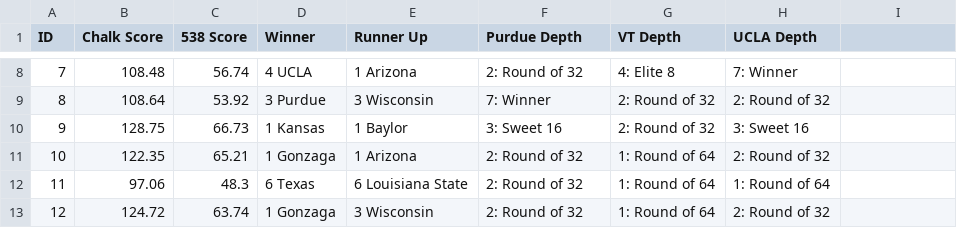
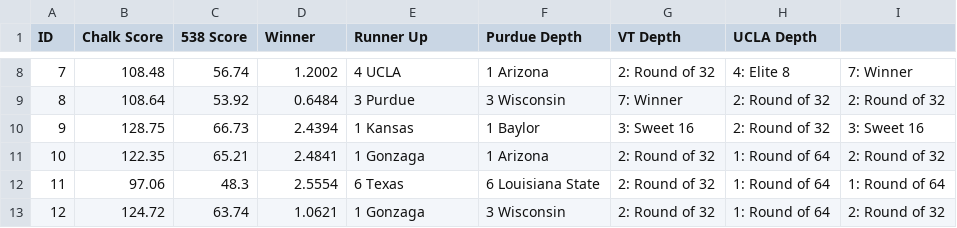
Before and after one commit to dbolduc/bracketeering, a CSV file: 2022/data/sortable_cheat_sheet.csv, drawn as a sheet; only a part is shown, gaps mark what is left out; the diff covers the shown part only.

```diff
--- a/2022/data/sortable_cheat_sheet.csv
+++ b/2022/data/sortable_cheat_sheet.csv
@@ -8,6 +8,6 @@ ID,Chalk Score,538 Score,Winner,Runner Up,Purdue Depth,VT Depth,UCLA Depth
-7,108.48,56.74,4 UCLA,1 Arizona,2: Round of 32,4: Elite 8,7: Winner
-8,108.64,53.92,3 Purdue,3 Wisconsin,7: Winner,2: Round of 32,2: Round of 32
-9,128.75,66.73,1 Kansas,1 Baylor,3: Sweet 16,2: Round of 32,3: Sweet 16
-10,122.35,65.21,1 Gonzaga,1 Arizona,2: Round of 32,1: Round of 64,2: Round of 32
-11,97.06,48.3,6 Texas,6 Louisiana State,2: Round of 32,1: Round of 64,1: Round of 64
-12,124.72,63.74,1 Gonzaga,3 Wisconsin,2: Round of 32,1: Round of 64,2: Round of 32
+7,108.48,56.74,1.2002,4 UCLA,1 Arizona,2: Round of 32,4: Elite 8,7: Winner
+8,108.64,53.92,0.6484,3 Purdue,3 Wisconsin,7: Winner,2: Round of 32,2: Round of 32
+9,128.75,66.73,2.4394,1 Kansas,1 Baylor,3: Sweet 16,2: Round of 32,3: Sweet 16
+10,122.35,65.21,2.4841,1 Gonzaga,1 Arizona,2: Round of 32,1: Round of 64,2: Round of 32
+11,97.06,48.3,2.5554,6 Texas,6 Louisiana State,2: Round of 32,1: Round of 64,1: Round of 64
+12,124.72,63.74,1.0621,1 Gonzaga,3 Wisconsin,2: Round of 32,1: Round of 64,2: Round of 32
```
Also changed, not shown: 148 edited cells elsewhere in this file, 1 other file.
